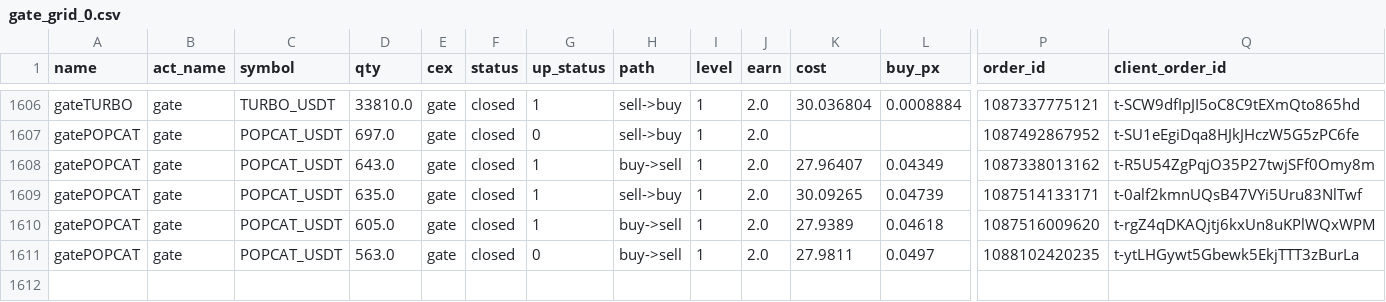
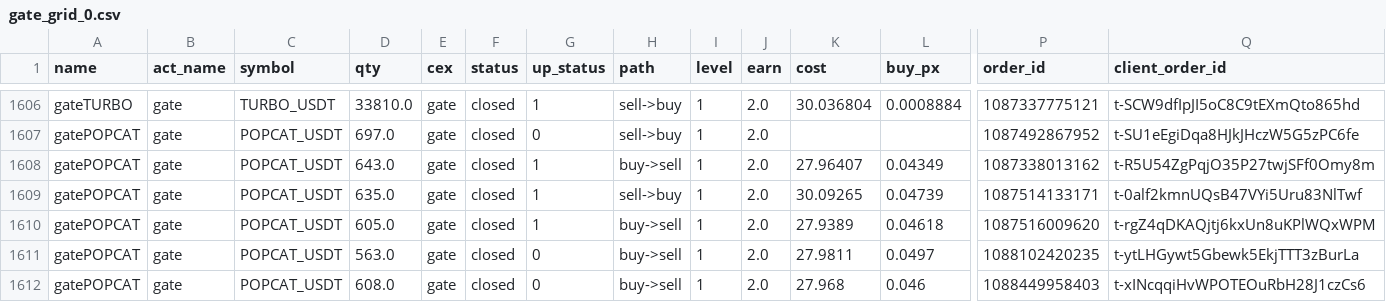
Before and after one commit to meme2046/data, a CSV file: gate_grid_0.csv, drawn as a sheet; only a part is shown, gaps mark what is left out; rows hold the shown columns only; the diff names each change by its address in the sheet, - before the commit and + after, or states it on an @@ line.

```diff
--- a/gate_grid_0.csv
+++ b/gate_grid_0.csv
+row 1612: gatePOPCAT | gate | POPCAT_USDT | 608.0 | gate | closed | 0 | buy->sell | 1 | 2.0 | 27.968 | 0.046 | 1088449958403 | t-xINcqqiHvWPOTEOuRbH28J1czCs6
```
Also changed, not shown: 1 other file.
